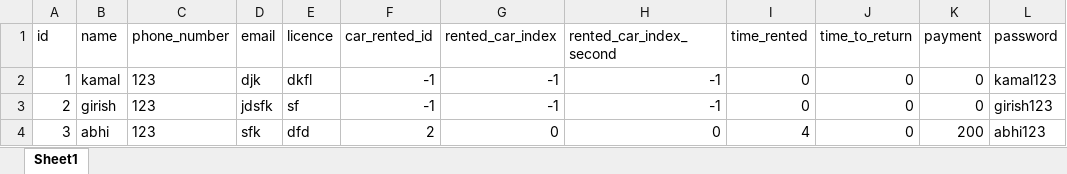
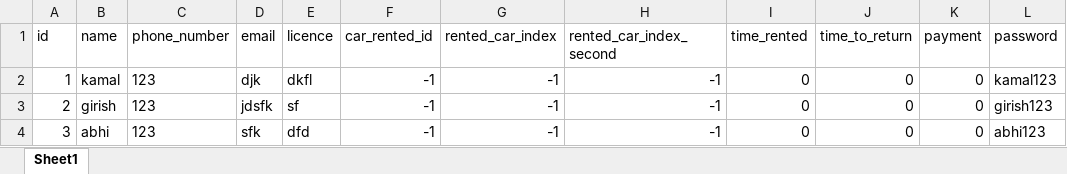
Before and after one commit to kamal7643/gp_project_rent_software, an Excel workbook: cache/customers.xlsx, sheet Sheet1, drawn as a sheet; values as stored, in another font and other column widths than the file's, no borders; the diff names each change by its address in the sheet, - before the commit and + after, or states it on an @@ line.

```diff
--- a/cache/customers.xlsx (sheet Sheet1)
+++ b/cache/customers.xlsx (sheet Sheet1)
-F4 (car_rented_id): 2
+F4 (car_rented_id): -1
-G4 (rented_car_index): 0
+G4 (rented_car_index): -1
-H4 (rented_car_index_second): 0
+H4 (rented_car_index_second): -1
-I4 (time_rented): 4
+I4 (time_rented): 0
-K4 (payment): 200
+K4 (payment): 0
```
Also changed, not shown: cache/cars.xlsx, 3 other files.
